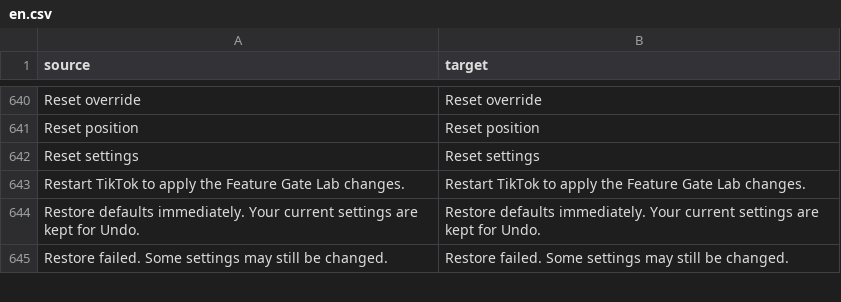
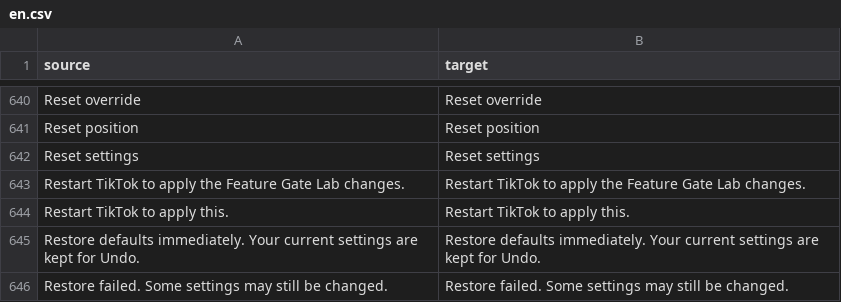
Before and after one commit to Dojz/hushfeed, a CSV file: extensions/tiktok/src/main/l10n/en.csv, drawn as a sheet; only a part is shown, gaps mark what is left out.

```diff
--- a/extensions/tiktok/src/main/l10n/en.csv
+++ b/extensions/tiktok/src/main/l10n/en.csv
@@ -643,2 +643,3 @@ Reset settings,Reset settings
 Restart TikTok to apply the Feature Gate Lab changes.,Restart TikTok to apply the Feature Gate Lab changes.
+Restart TikTok to apply this.,Restart TikTok to apply this.
 Restore defaults immediately. Your current settings are kept for Undo.,Restore defaults immediately. Your current settings are kept for Undo.
```
Also changed, not shown: extensions/tiktok/src/main/l10n/de.tsv, extensions/tiktok/src/main/l10n/es.tsv, 5 other files.
